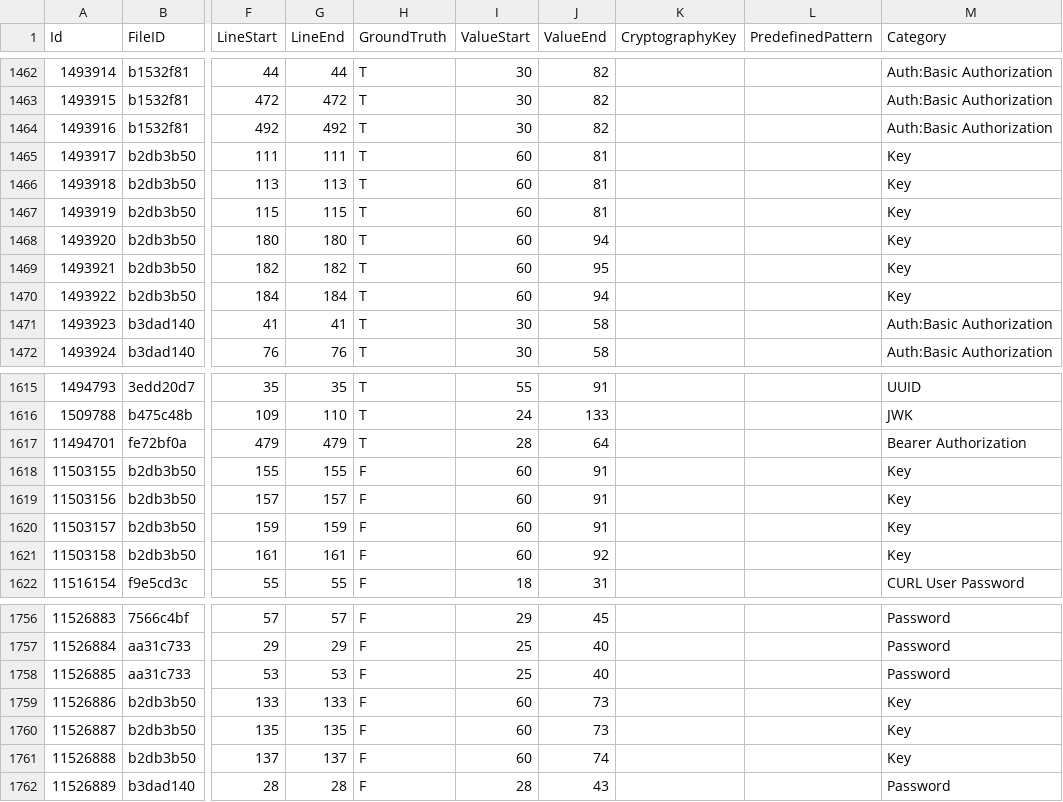
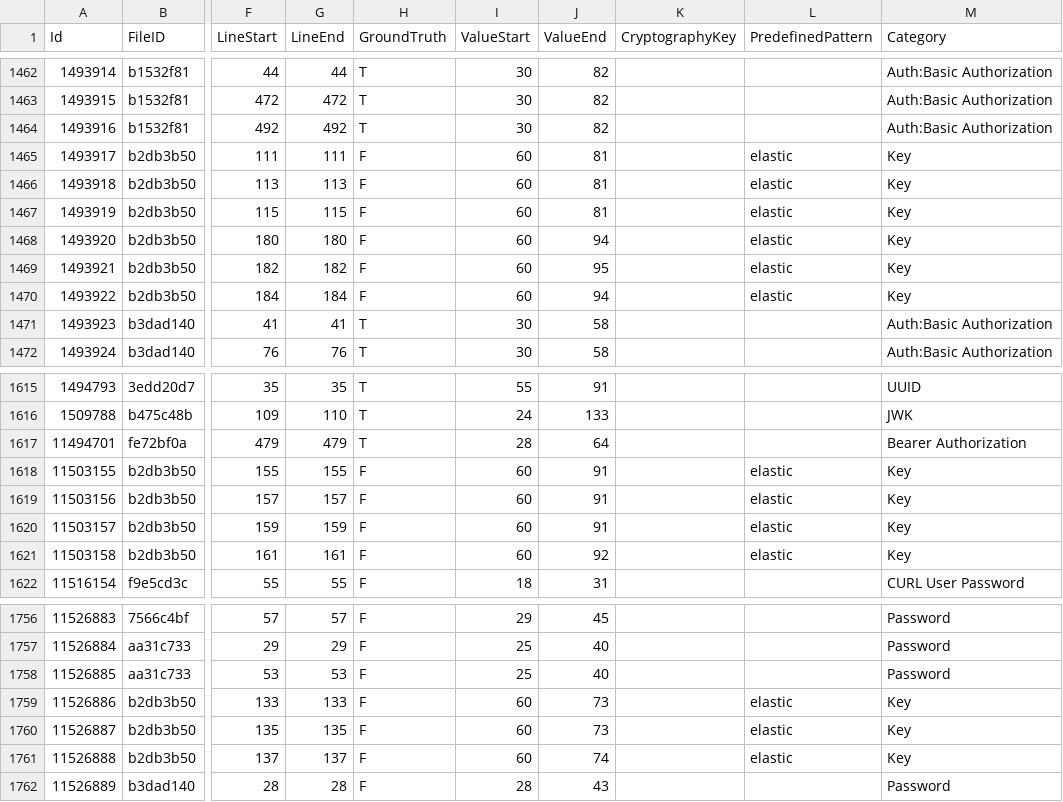
Before and after one commit to Samsung/CredData, a CSV file: meta/387016a6.csv, drawn as a sheet; only a part is shown, gaps mark what is left out; the diff names each change by its address in the sheet, - before the commit and + after, or states it on an @@ line.

```diff
--- a/meta/387016a6.csv
+++ b/meta/387016a6.csv
-H1465:H1470 (GroundTruth): T
+H1465:H1470 (GroundTruth): F
-L1465:L1470 (PredefinedPattern): (empty)
+L1465:L1470 (PredefinedPattern): elastic
-L1618:L1621 (PredefinedPattern): (empty)
+L1618:L1621 (PredefinedPattern): elastic
-L1759:L1761 (PredefinedPattern): (empty)
+L1759:L1761 (PredefinedPattern): elastic
```
Also changed, not shown: meta/0fc802c8.csv, meta/2ba83c6a.csv, 6 other files.
